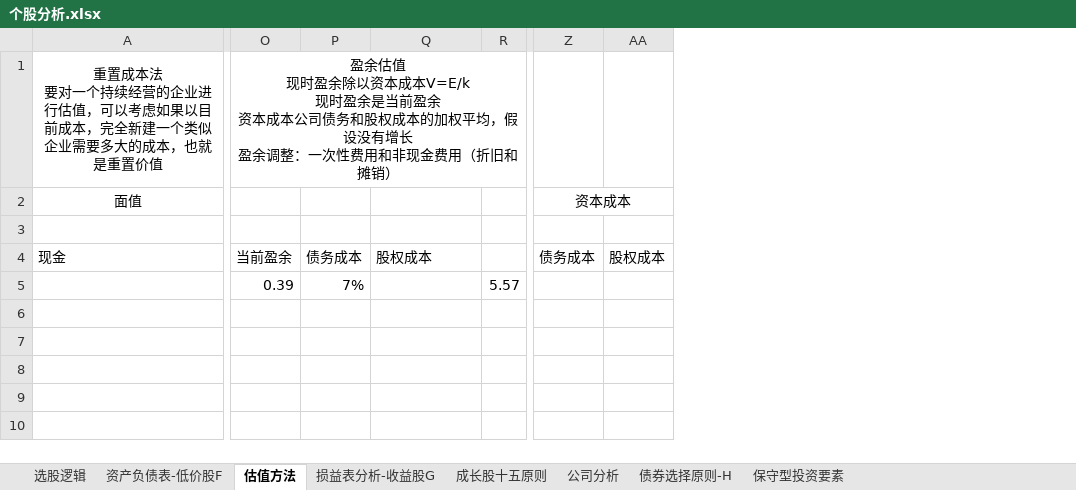
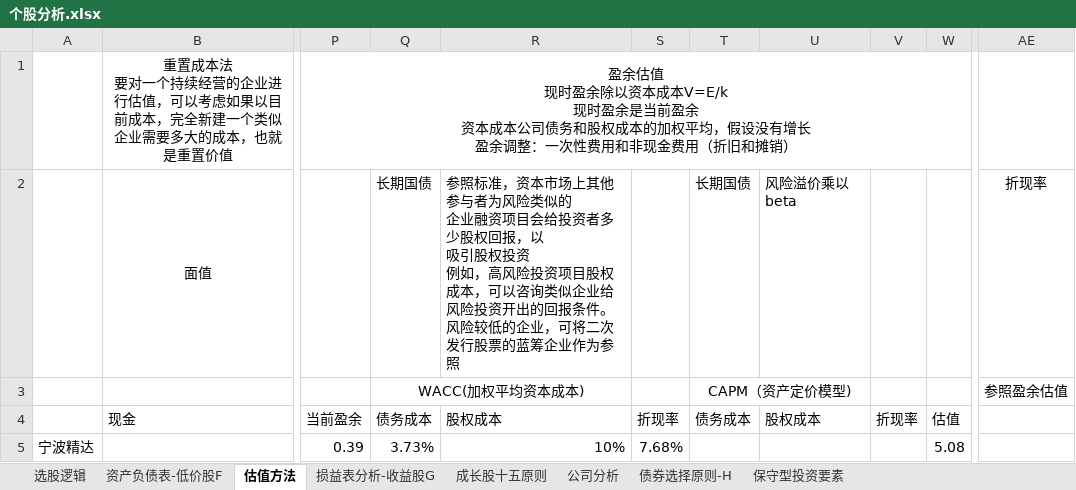
Before and after one commit to wangmin1987/analyze, an Excel workbook: 个股分析.xlsx, sheet 估值方法, drawn as a sheet; only a part is shown, gaps mark what is left out; values as stored, in another font and other column widths than the file's, no borders; removed rows and columns are numbered as before the commit, all else as after; ↵ is a line break in a cell; the diff names each change by its address in the sheet, - before the commit and + after, or states it on an @@ line.

Commit message:
Add files via upload

```diff
--- a/个股分析.xlsx (sheet 估值方法)
+++ b/个股分析.xlsx (sheet 估值方法)
+column A, row 5: 宁波精达
+column R, rows 2-5: 参照标准，资本市场上其他参与者为风险类似的 ↵ 企业融资项目会给投资者多少股权回报，以 ↵ 吸引股权投资 ↵ 例如，高风险投资项目股权成本，可以咨询类似企业给 ↵ 风险投资开出的回报条件。风险较低的企业，可将二次 ↵ 发行股票的蓝筹企业作为参照 |  | 股权成本 | 10%
+column S, rows 4-5: 折现率 | 7.68%
+column T, rows 2-4: 长期国债 | CAPM（资产定价模型) | 债务成本
-column R, row 5: 5.57
+column V, row 4: 折现率
+column W, rows 4-5: 估值 | 5.08
-column Z, rows 2-4: 资本成本 |  | 债务成本
-column AA, row 4: 股权成本
+column AE, rows 2-3: 折现率 | 参照盈余估值
-Q2: (empty)
+Q2: 长期国债
-U2: (empty)
+U2: 风险溢价乘以beta
-Q3: (empty)
+Q3: WACC(加权平均资本成本)
+Q3:R3 merged
-Q5: 7%
+Q5: 3.73%
```
Also changed, not shown: charts or pictures.
